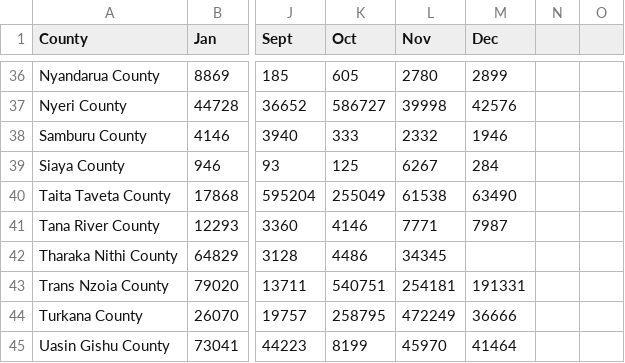
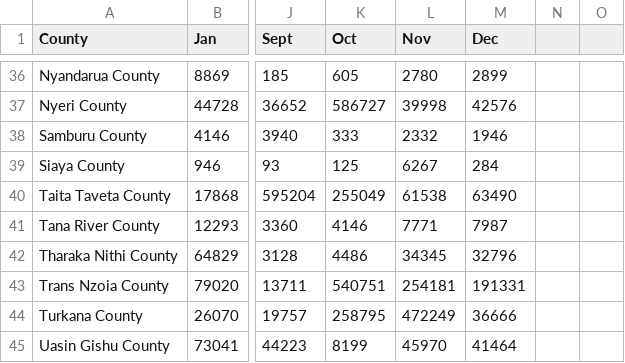
Before and after one commit to kimeudom/DataScience, a CSV file: t question formulation/Outputs/Contraceptives per month.csv, drawn as a sheet; only a part is shown, gaps mark what is left out; the diff names each change by its address in the sheet, - before the commit and + after, or states it on an @@ line.

Commit message:
Update Contraceptives per month.csv

```diff
--- a/t question formulation/Outputs/Contraceptives per month.csv
+++ b/t question formulation/Outputs/Contraceptives per month.csv
-M42 (Dec): (empty)
+M42 (Dec): 32796
```
